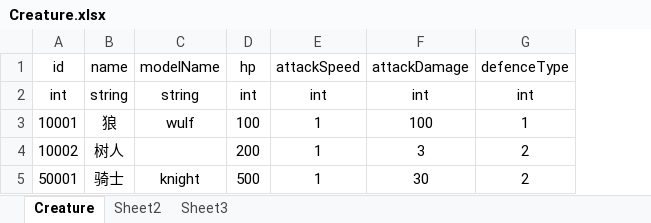
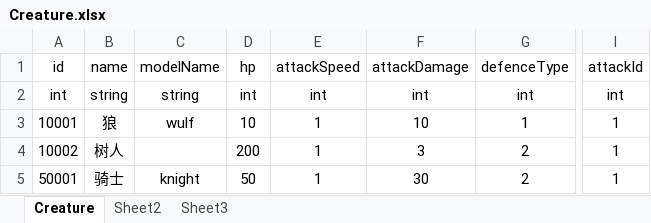
Before and after one commit to pixar2016/Assets, an Excel workbook: Data/Excel/Creature.xlsx, sheet Creature, drawn as a sheet; only a part is shown, gaps mark what is left out; values as stored, in another font and other column widths than the file's, no borders; the diff names each change by its address in the sheet, - before the commit and + after, or states it on an @@ line.

```diff
--- a/Data/Excel/Creature.xlsx (sheet Creature)
+++ b/Data/Excel/Creature.xlsx (sheet Creature)
+column I, rows 1-5: attackId | int | 1 | 1 | 1
-D3: 100
+D3: 10
-F3: 100
+F3: 10
-D5: 500
+D5: 50
```
Also changed, not shown: Data/Excel/Skill.xlsx, Data/Excel/SkillEvent.xlsx, 14 other files.
